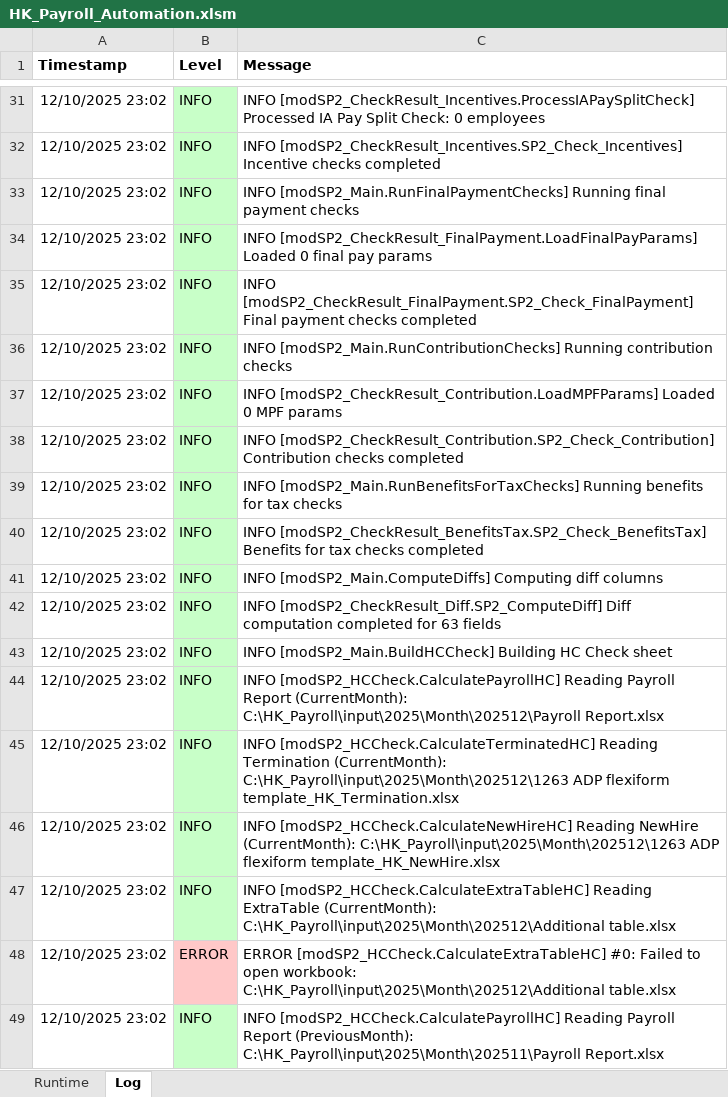
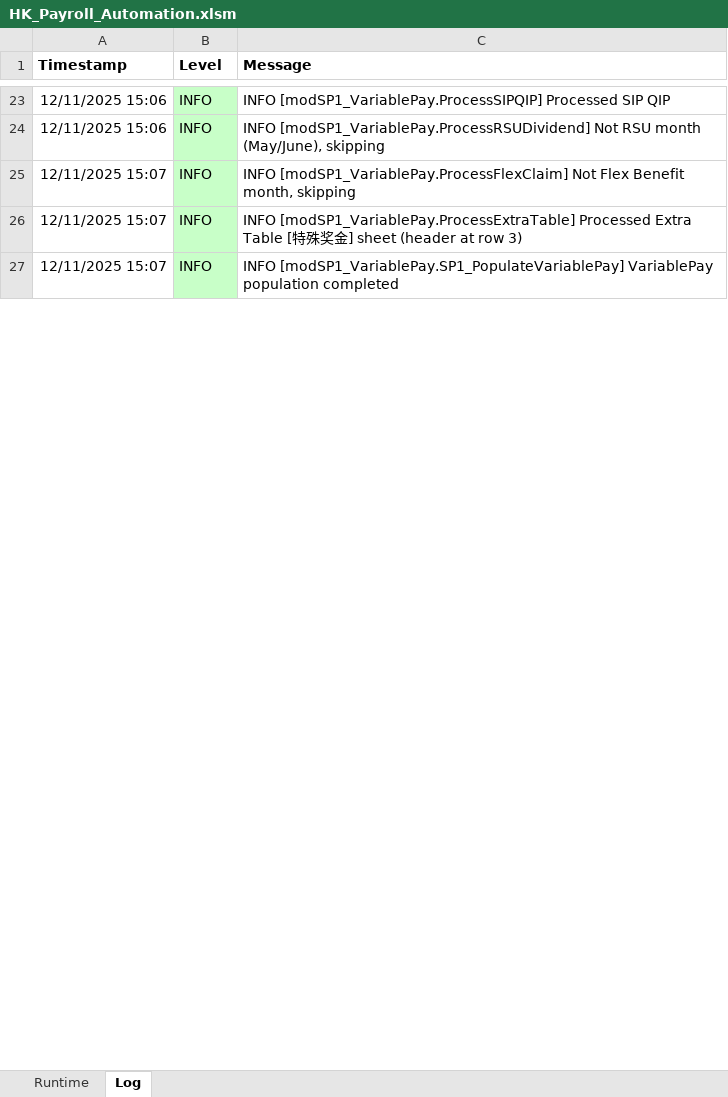
Before and after one commit to imaxwel/gzt-payroll-pad-vba-v2, an Excel workbook: code/HK_Payroll_Automation.xlsm, sheet Log, drawn as a sheet; only a part is shown, gaps mark what is left out; values as stored, in another font and other column widths than the file's, no borders; removed rows and columns are numbered as before the commit, all else as after; the diff covers the shown part only; the diff names each change by its address in the sheet, - before the commit and + after, or states it on an @@ line.

```diff
--- a/code/HK_Payroll_Automation.xlsm (sheet Log)
+++ b/code/HK_Payroll_Automation.xlsm (sheet Log)
-A23 (Timestamp): 12/10/2025 23:02
+A23 (Timestamp): 12/11/2025 15:06
-C23 (Message): INFO [modSP2_CheckResult_Incentives.ProcessIAPaySplitCheck] Processed IA Pay Split Check: 0 employees
+C23 (Message): INFO [modSP1_VariablePay.ProcessSIPQIP] Processed SIP QIP
-row 32: 12/10/2025 23:02 | INFO | INFO [modSP2_CheckResult_Incentives.SP2_Check_Incentives] Incentive checks completed
-row 33: 12/10/2025 23:02 | INFO | INFO [modSP2_Main.RunFinalPaymentChecks] Running final payment checks
-A24 (Timestamp): 12/10/2025 23:02
+A24 (Timestamp): 12/11/2025 15:06
-C24 (Message): INFO [modSP2_CheckResult_FinalPayment.LoadFinalPayParams] Loaded 0 final pay params
+C24 (Message): INFO [modSP1_VariablePay.ProcessRSUDividend] Not RSU month (May/June), skipping
-row 35: 12/10/2025 23:02 | INFO | INFO [modSP2_CheckResult_FinalPayment.SP2_Check_FinalPayment] Final payment checks completed
-row 36: 12/10/2025 23:02 | INFO | INFO [modSP2_Main.RunContributionChecks] Running contribution checks
-row 37: 12/10/2025 23:02 | INFO | INFO [modSP2_CheckResult_Contribution.LoadMPFParams] Loaded 0 MPF params
-row 38: 12/10/2025 23:02 | INFO | INFO [modSP2_CheckResult_Contribution.SP2_Check_Contribution] Contribution checks completed
-A25 (Timestamp): 12/10/2025 23:02
+A25 (Timestamp): 12/11/2025 15:07
-C25 (Message): INFO [modSP2_Main.RunBenefitsForTaxChecks] Running benefits for tax checks
+C25 (Message): INFO [modSP1_VariablePay.ProcessFlexClaim] Not Flex Benefit month, skipping
-row 40: 12/10/2025 23:02 | INFO | INFO [modSP2_CheckResult_BenefitsTax.SP2_Check_BenefitsTax] Benefits for tax checks completed
-row 41: 12/10/2025 23:02 | INFO | INFO [modSP2_Main.ComputeDiffs] Computing diff columns
-row 42: 12/10/2025 23:02 | INFO | INFO [modSP2_CheckResult_Diff.SP2_ComputeDiff] Diff computation completed for 63 fields
-row 43: 12/10/2025 23:02 | INFO | INFO [modSP2_Main.BuildHCCheck] Building HC Check sheet
-row 44: 12/10/2025 23:02 | INFO | INFO [modSP2_HCCheck.CalculatePayrollHC] Reading Payroll Report (CurrentMonth): C:\HK_Payroll\input\2025\Month\202512\Payroll Report.xlsx
-row 45: 12/10/2025 23:02 | INFO | INFO [modSP2_HCCheck.CalculateTerminatedHC] Reading Termination (CurrentMonth): C:\HK_Payroll\input\2025\Month\202512\1263 ADP flexiform template_HK_Termination.xlsx
-row 46: 12/10/2025 23:02 | INFO | INFO [modSP2_HCCheck.CalculateNewHireHC] Reading NewHire (CurrentMonth): C:\HK_Payroll\input\2025\Month\202512\1263 ADP flexiform template_HK_NewHire.xlsx
-A26 (Timestamp): 12/10/2025 23:02
+A26 (Timestamp): 12/11/2025 15:07
-C26 (Message): INFO [modSP2_HCCheck.CalculateExtraTableHC] Reading ExtraTable (CurrentMonth): C:\HK_Payroll\input\2025\Month\202512\Additional table.xlsx
+C26 (Message): INFO [modSP1_VariablePay.ProcessExtraTable] Processed Extra Table [特殊奖金] sheet (header at row 3)
-row 48: 12/10/2025 23:02 | ERROR | ERROR [modSP2_HCCheck.CalculateExtraTableHC] #0: Failed to open workbook: C:\HK_Payroll\input\2025\Month\202512\Additional table.xlsx
-A27 (Timestamp): 12/10/2025 23:02
+A27 (Timestamp): 12/11/2025 15:07
-C27 (Message): INFO [modSP2_HCCheck.CalculatePayrollHC] Reading Payroll Report (PreviousMonth): C:\HK_Payroll\input\2025\Month\202511\Payroll Report.xlsx
+C27 (Message): INFO [modSP1_VariablePay.SP1_PopulateVariablePay] VariablePay population completed
```
Also changed, not shown: 1 added row, 14 removed rows and 45 edited cells elsewhere in this sheet, sheet Runtime, 10 other files.
